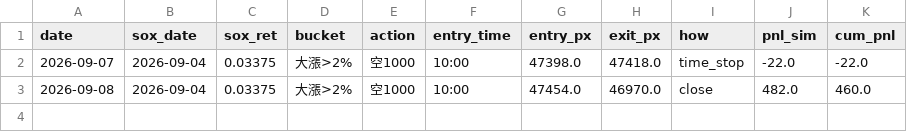
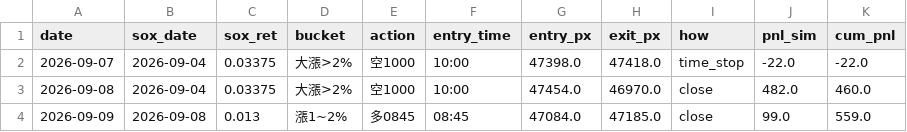
Before and after one commit to shihpc/taiwan-backtest, a CSV file: walkforward/ledger_shadow_1rbe_ts.csv, drawn as a sheet; the diff names each change by its address in the sheet, - before the commit and + after, or states it on an @@ line.

```diff
--- a/walkforward/ledger_shadow_1rbe_ts.csv
+++ b/walkforward/ledger_shadow_1rbe_ts.csv
+row 4: 2026-09-09 | 2026-09-08 | 0.013 | 漲1~2% | 多0845 | 08:45 | 47084.0 | 47185.0 | close | 99.0 | 559.0
```
Also changed, not shown: walkforward/ledger_shadow_1rbe.csv.
